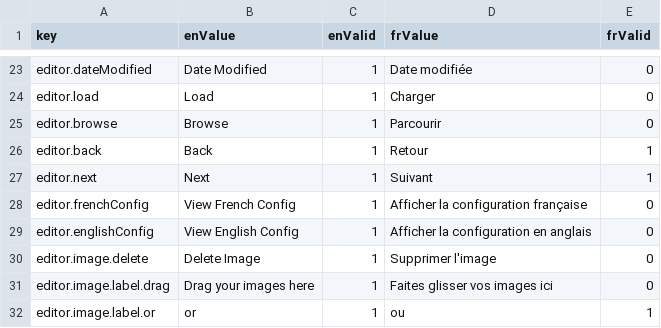
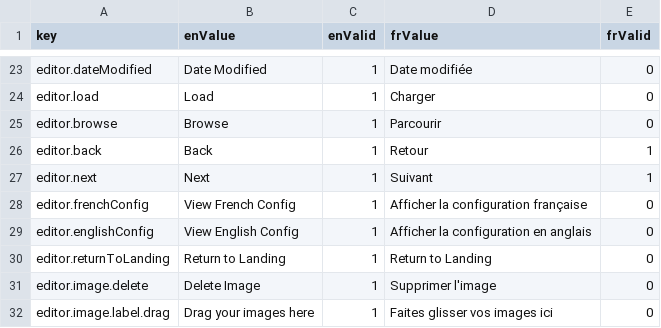
Before and after one commit to ramp4-pcar4/storylines-editor, a CSV file: src/lang/lang.csv, drawn as a sheet; only a part is shown, gaps mark what is left out; the shorter side is filled out with more unchanged rows; the diff names each change by its address in the sheet, - before the commit and + after, or states it on an @@ line.

Commit message:
add return to landing button

```diff
--- a/src/lang/lang.csv
+++ b/src/lang/lang.csv
+row 30: editor.returnToLanding | Return to Landing | 1 | Return to Landing | 0
```
Also changed, not shown: 1 other file.
